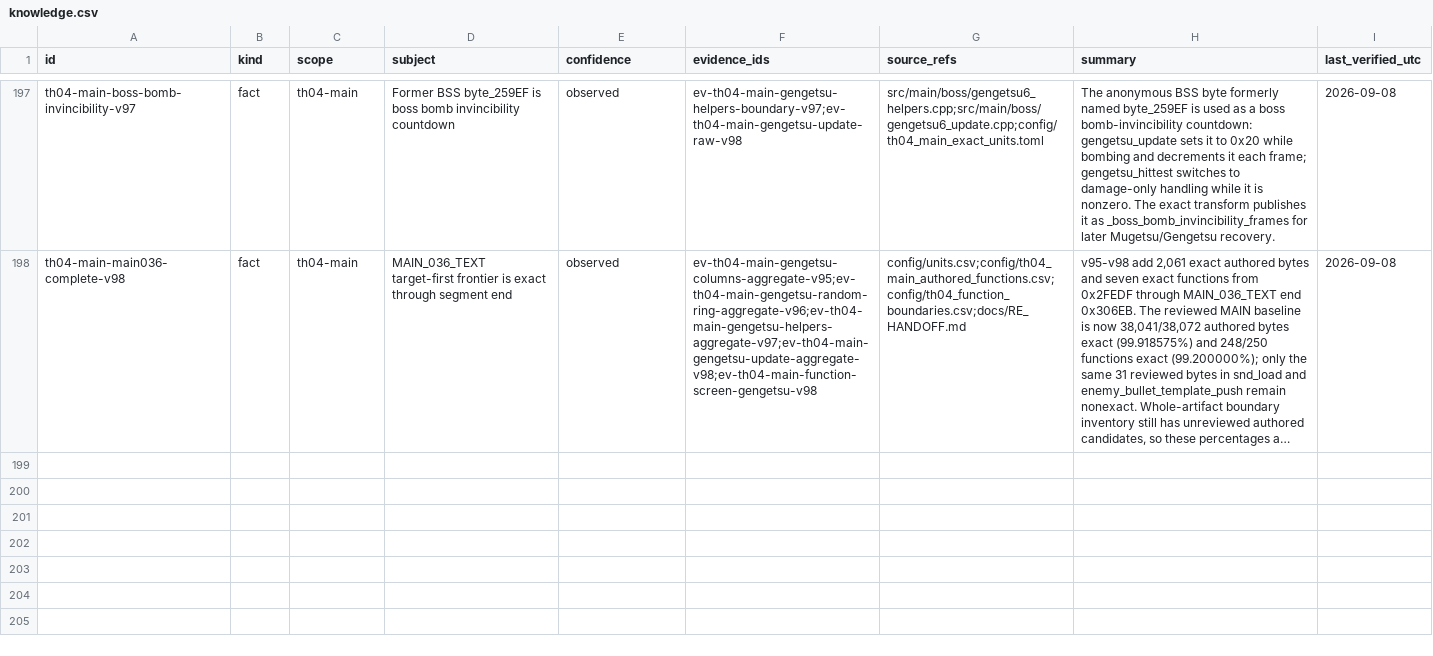
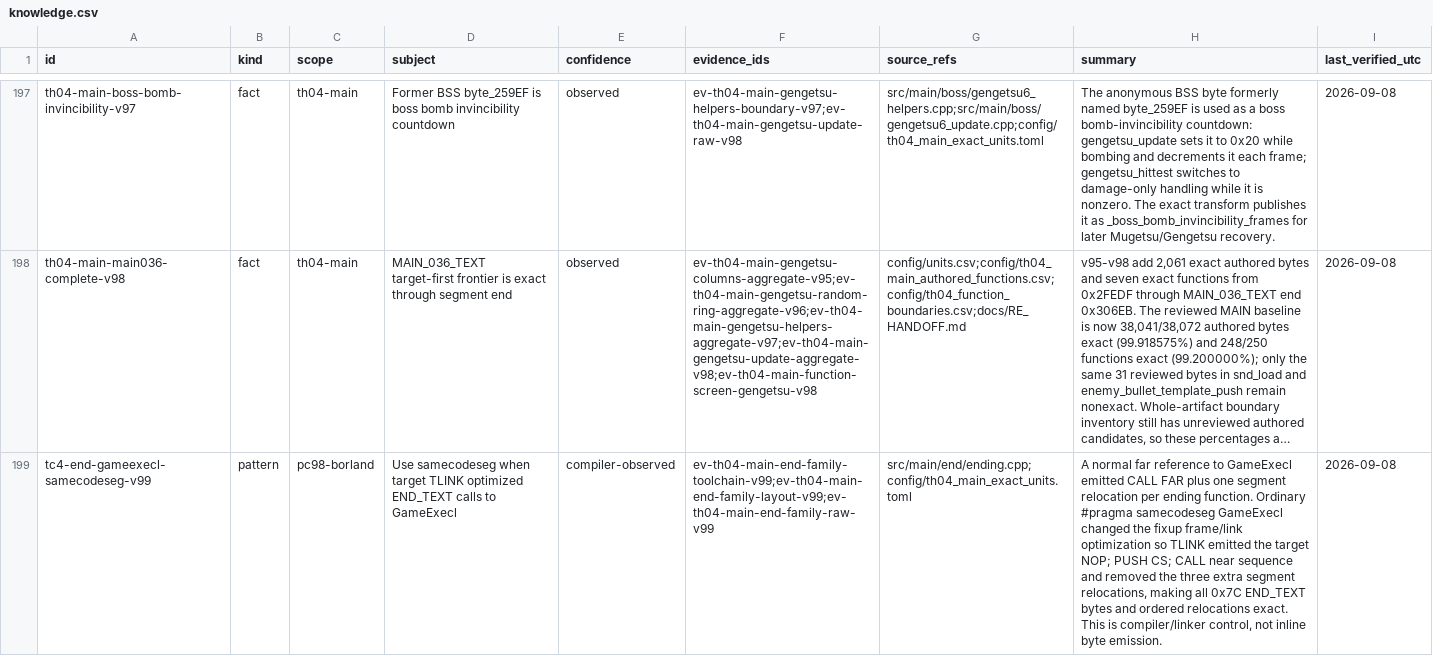
Before and after one commit to N0zoM1z0/th04, a CSV file: config/knowledge.csv, drawn as a sheet; only a part is shown, gaps mark what is left out; long unchanged cells end in …; the diff covers the shown part only; the diff names each change by its address in the sheet, - before the commit and + after, or states it on an @@ line.

```diff
--- a/config/knowledge.csv
+++ b/config/knowledge.csv
+row 199: tc4-end-gameexecl-samecodeseg-v99 | pattern | pc98-borland | Use samecodeseg when target TLINK optimized END_TEXT calls to GameExecl | compiler-observed | ev-th04-main-end-family-toolchain-v99;ev-th04-main-end-family-layout-v99;ev-th04-main-end-family-raw-v99 | src/main/end/ending.cpp;config/th04_main_exact_units.toml | A normal far reference to GameExecl emitted CALL FAR plus one segment relocation per ending function. Ordinary #pragma samecodeseg GameExecl changed the fixup frame/link optimization so TLINK emitted the target NOP; PUSH CS; CALL near sequence and removed the three extra segment relocations, making all 0x7C END_TEXT bytes and ordered relocations exact. This is compiler/linker control, not inline byte emission. | 2026-09-08
```
Also changed, not shown: 3 added rows elsewhere in this file, config/evidence.csv, config/th04_function_boundaries.csv, 10 other files.
